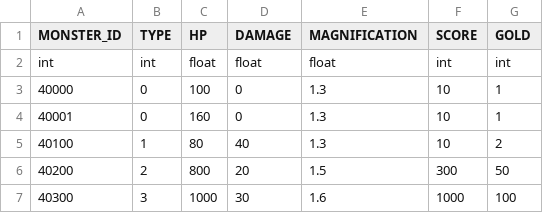
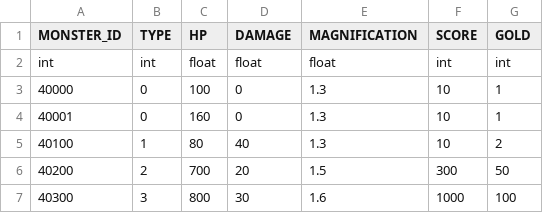
Before and after one commit to rlawlgns3433/CosmosGuardian, a CSV file: Assets/Resources/DataTables/MONSTER_TABLE.csv, drawn as a sheet.

```diff
--- a/Assets/Resources/DataTables/MONSTER_TABLE.csv
+++ b/Assets/Resources/DataTables/MONSTER_TABLE.csv
@@ -5,3 +5,3 @@ int,int,float,float,float,int,int
 40100,1,80,40,1.3,10,2
-40200,2,800,20,1.5,300,50
-40300,3,1000,30,1.6,1000,100
+40200,2,700,20,1.5,300,50
+40300,3,800,30,1.6,1000,100
```
Also changed, not shown: Assets/Resources/DataTables/WEAPON_TABLE.csv.
